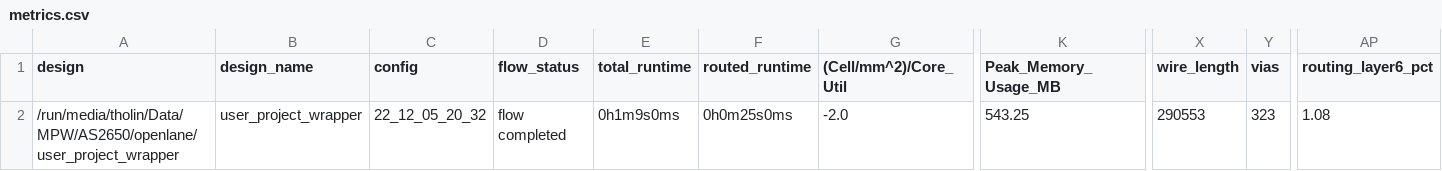
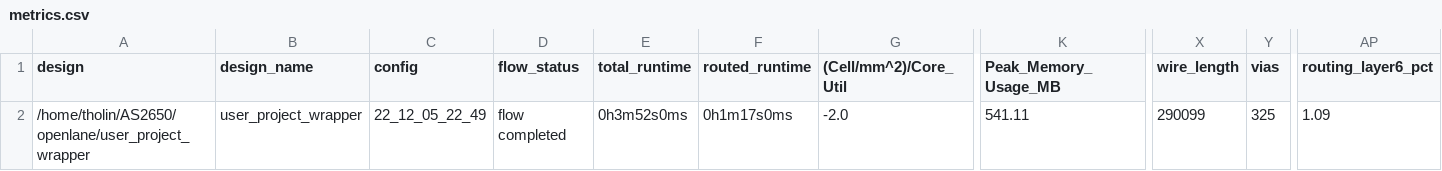
Before and after one commit to AvalonSemiconductors/AS2650, a CSV file: signoff/user_project_wrapper/metrics.csv, drawn as a sheet; only a part is shown, gaps mark what is left out; the diff names each change by its address in the sheet, - before the commit and + after, or states it on an @@ line.

```diff
--- a/signoff/user_project_wrapper/metrics.csv
+++ b/signoff/user_project_wrapper/metrics.csv
-A2 (design): /run/media/tholin/Data/MPW/AS2650/openlane/user_project_wrapper
+A2 (design): /home/tholin/AS2650/openlane/user_project_wrapper
-C2 (config): 22_12_05_20_32
+C2 (config): 22_12_05_22_49
-E2 (total_runtime): 0h1m9s0ms
+E2 (total_runtime): 0h3m52s0ms
-F2 (routed_runtime): 0h0m25s0ms
+F2 (routed_runtime): 0h1m17s0ms
-K2 (Peak_Memory_Usage_MB): 543.25
+K2 (Peak_Memory_Usage_MB): 541.11
-X2 (wire_length): 290553
+X2 (wire_length): 290099
-Y2 (vias): 323
+Y2 (vias): 325
-AP2 (routing_layer6_pct): 1.08
+AP2 (routing_layer6_pct): 1.09
```
Also changed, not shown: signoff/wrapped_as2650/metrics.csv, 28 other files.
